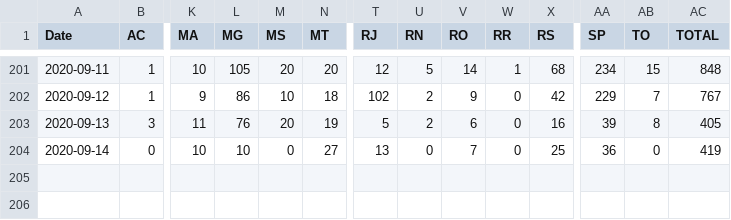
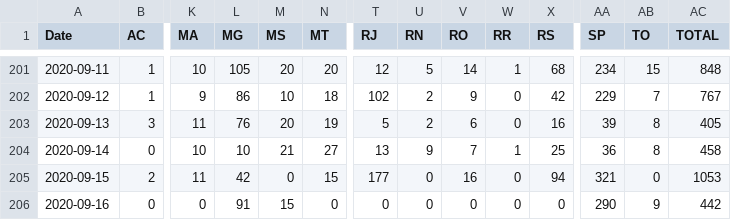
Before and after one commit to trajanikant/Global-Covid19, a CSV file: Brazil/Brazil_States_Deaths_Daily.csv, drawn as a sheet; only a part is shown, gaps mark what is left out; rows hold the shown columns only; the diff names each change by its address in the sheet, - before the commit and + after, or states it on an @@ line.

```diff
--- a/Brazil/Brazil_States_Deaths_Daily.csv
+++ b/Brazil/Brazil_States_Deaths_Daily.csv
-M204 (MS): 0
+M204 (MS): 21
-U204 (RN): 0
+U204 (RN): 9
-W204 (RR): 0
+W204 (RR): 1
-AB204 (TO): 0
+AB204 (TO): 8
-AC204 (TOTAL): 419
+AC204 (TOTAL): 458
+row 205: 2020-09-15 | 2 | 11 | 42 | 0 | 15 | 177 | 0 | 16 | 0 | 94 | 321 | 0 | 1053
+row 206: 2020-09-16 | 0 | 0 | 91 | 15 | 0 | 0 | 0 | 0 | 0 | 0 | 290 | 9 | 442
```
Also changed, not shown: 0. World/World_Cumulative_Cases.csv, 0. World/World_Cumulative_Deaths.csv, 13 other files.
